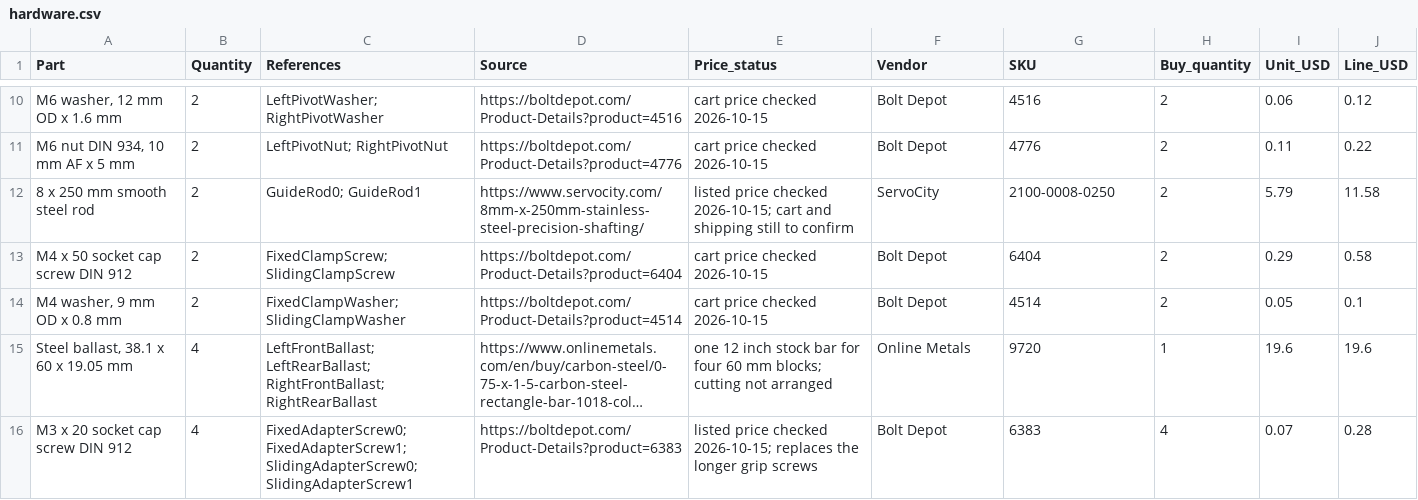
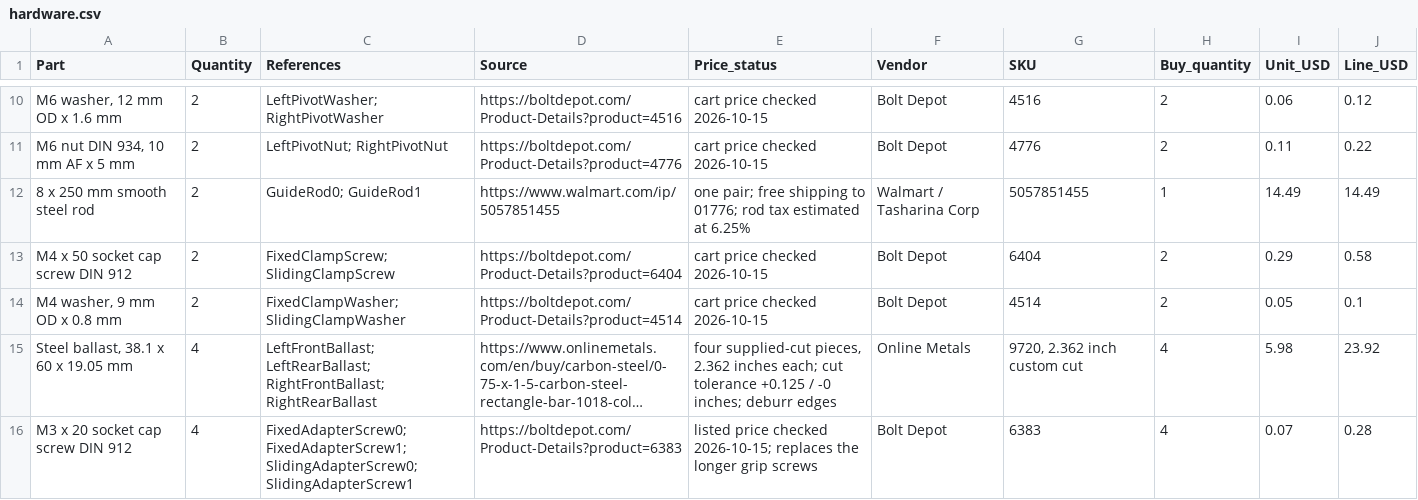
Before and after one commit to EwoudVV/pcb-vise, a CSV file: hardware.csv, drawn as a sheet; only a part is shown, gaps mark what is left out; long unchanged cells end in …; the diff names each change by its address in the sheet, - before the commit and + after, or states it on an @@ line.

Commit message:
finish the parts list and fit supplied-cut weights

```diff
--- a/hardware.csv
+++ b/hardware.csv
-D12 (Source): https://www.servocity.com/8mm-x-250mm-stainless-steel-precision-shafting/
+D12 (Source): https://www.walmart.com/ip/5057851455
-E12 (Price_status): listed price checked 2026-10-15; cart and shipping still to confirm
+E12 (Price_status): one pair; free shipping to 01776; rod tax estimated at 6.25%
-F12 (Vendor): ServoCity
+F12 (Vendor): Walmart / Tasharina Corp
-G12 (SKU): 2100-0008-0250
+G12 (SKU): 5057851455
-H12 (Buy_quantity): 2
+H12 (Buy_quantity): 1
-I12 (Unit_USD): 5.79
+I12 (Unit_USD): 14.49
-J12 (Line_USD): 11.58
+J12 (Line_USD): 14.49
-E15 (Price_status): one 12 inch stock bar for four 60 mm blocks; cutting not arranged
+E15 (Price_status): four supplied-cut pieces, 2.362 inches each; cut tolerance +0.125 / -0 inches; deburr edges
-G15 (SKU): 9720
+G15 (SKU): 9720, 2.362 inch custom cut
-H15 (Buy_quantity): 1
+H15 (Buy_quantity): 4
-I15 (Unit_USD): 19.6
+I15 (Unit_USD): 5.98
-J15 (Line_USD): 19.6
+J15 (Line_USD): 23.92
```
Also changed, not shown: 34 other files.
